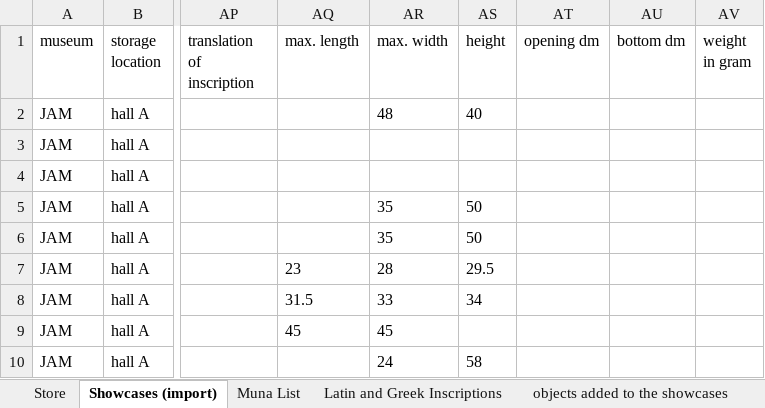
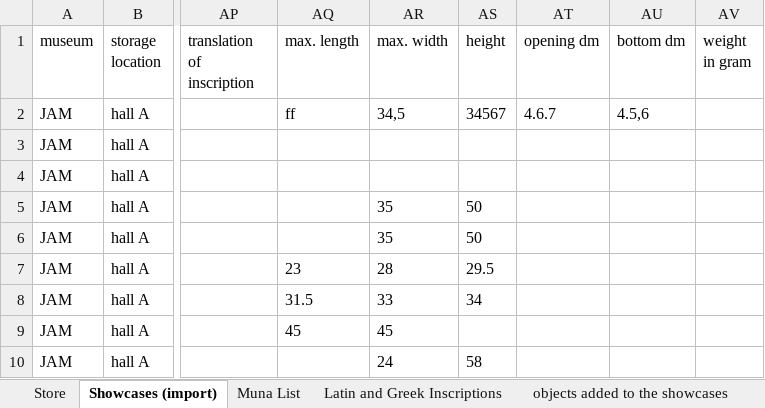
Before and after one commit to bernb/dojam, an Excel workbook: testtable.xlsx, sheet Showcases (import), drawn as a sheet; only a part is shown, gaps mark what is left out; values as stored, in another font and other column widths than the file's, no borders; the diff names each change by its address in the sheet, - before the commit and + after, or states it on an @@ line.

Commit message:
Tried to implement number check

```diff
--- a/testtable.xlsx (sheet Showcases (import))
+++ b/testtable.xlsx (sheet Showcases (import))
-AQ2 (max. length): (empty)
+AQ2 (max. length): ff
-AR2 (max. width): 48
+AR2 (max. width): 34,5
-AS2 (height): 40
+AS2 (height): 34567
-AT2 (opening dm): (empty)
+AT2 (opening dm): 4.6.7
-AU2 (bottom dm): (empty)
+AU2 (bottom dm): 4.5,6
```
Also changed, not shown: 3 other files.
